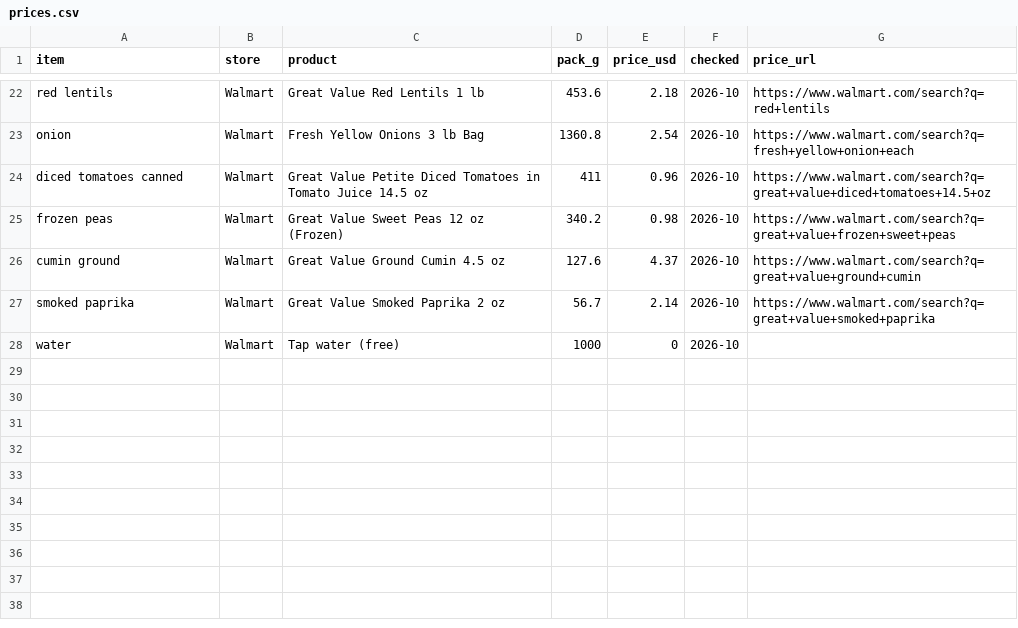
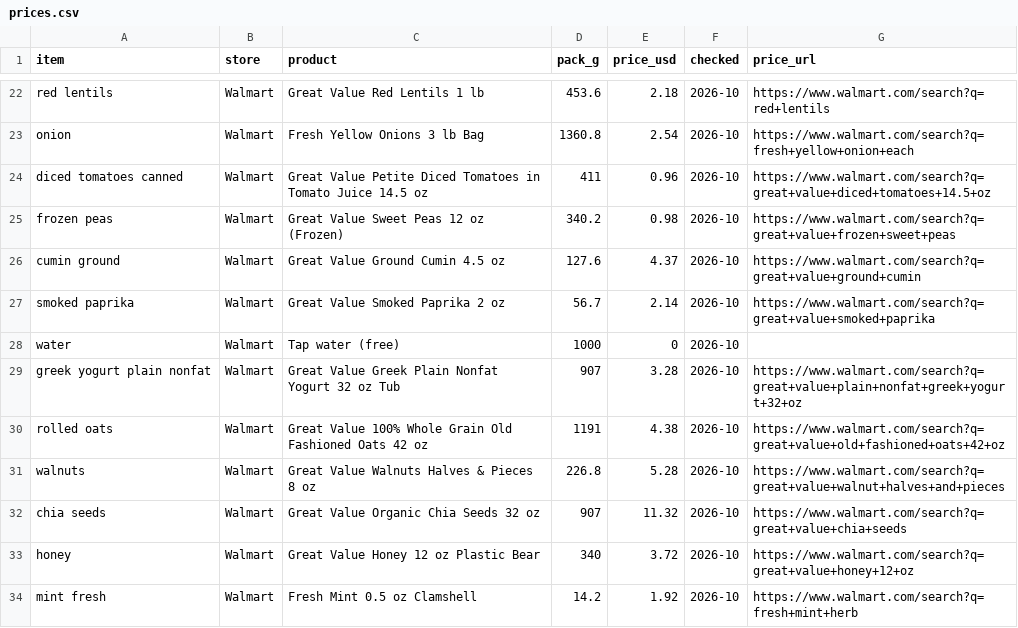
Before and after one commit to abdou998/gramsperdollar, a CSV file: data/prices.csv, drawn as a sheet; only a part is shown, gaps mark what is left out; the diff names each change by its address in the sheet, - before the commit and + after, or states it on an @@ line.

```diff
--- a/data/prices.csv
+++ b/data/prices.csv
+row 29: greek yogurt plain nonfat | Walmart | Great Value Greek Plain Nonfat Yogurt 32 oz Tub | 907 | 3.28 | 2026-10 | https://www.walmart.com/search?q=great+value+plain+nonfat+greek+yogurt+32+oz
+row 30: rolled oats | Walmart | Great Value 100% Whole Grain Old Fashioned Oats 42 oz | 1191 | 4.38 | 2026-10 | https://www.walmart.com/search?q=great+value+old+fashioned+oats+42+oz
+row 31: walnuts | Walmart | Great Value Walnuts Halves & Pieces 8 oz | 226.8 | 5.28 | 2026-10 | https://www.walmart.com/search?q=great+value+walnut+halves+and+pieces
+row 32: chia seeds | Walmart | Great Value Organic Chia Seeds 32 oz | 907 | 11.32 | 2026-10 | https://www.walmart.com/search?q=great+value+chia+seeds
+row 33: honey | Walmart | Great Value Honey 12 oz Plastic Bear | 340 | 3.72 | 2026-10 | https://www.walmart.com/search?q=great+value+honey+12+oz
+row 34: mint fresh | Walmart | Fresh Mint 0.5 oz Clamshell | 14.2 | 1.92 | 2026-10 | https://www.walmart.com/search?q=fresh+mint+herb
```
Also changed, not shown: data/aisles.csv, data/nutrition.csv, 9 other files.
